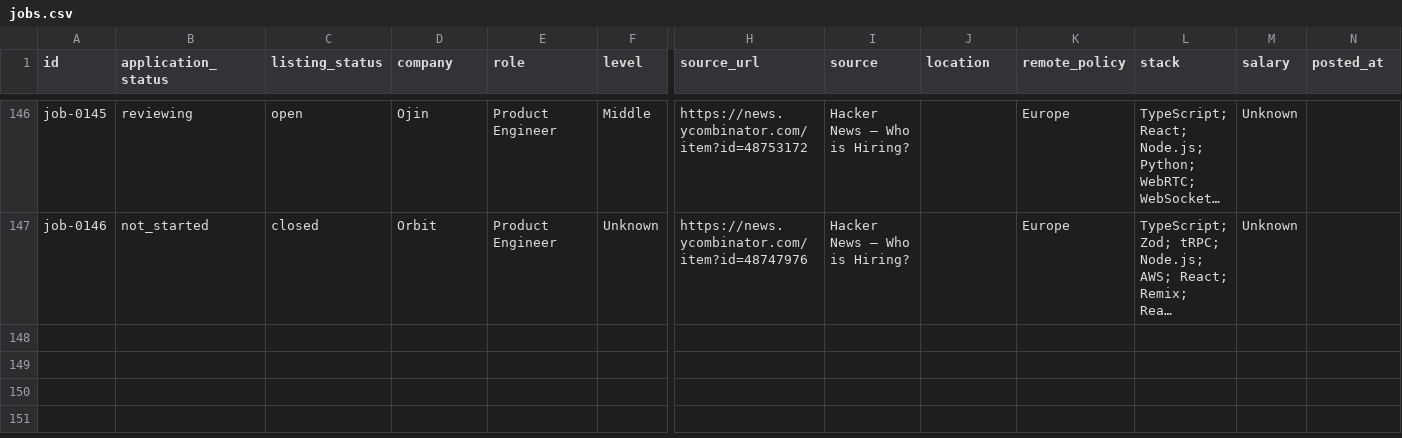
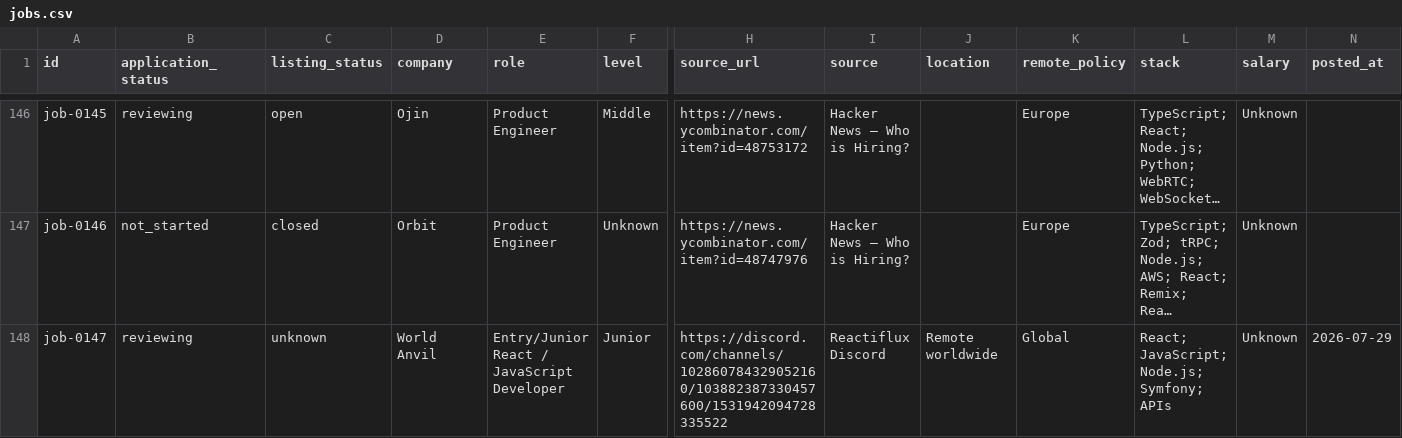
Before and after one commit to stupidkubik/job-searcher, a CSV file: data/jobs.csv, drawn as a sheet; only a part is shown, gaps mark what is left out; long unchanged cells end in …; rows hold the shown columns only; the diff names each change by its address in the sheet, - before the commit and + after, or states it on an @@ line.

```diff
--- a/data/jobs.csv
+++ b/data/jobs.csv
+row 148: job-0147 | reviewing | unknown | World Anvil | Entry/Junior React / JavaScript Developer | Junior | https://discord.com/channels/102860784329052160/103882387330457600/1531942094728335522 | Reactiflux Discord | Remote worldwide | Global | React; JavaScript; Node.js; Symfony; APIs | Unknown | 2026-07-29
```
Also changed, not shown: data/job_sources.csv, 3 other files.
